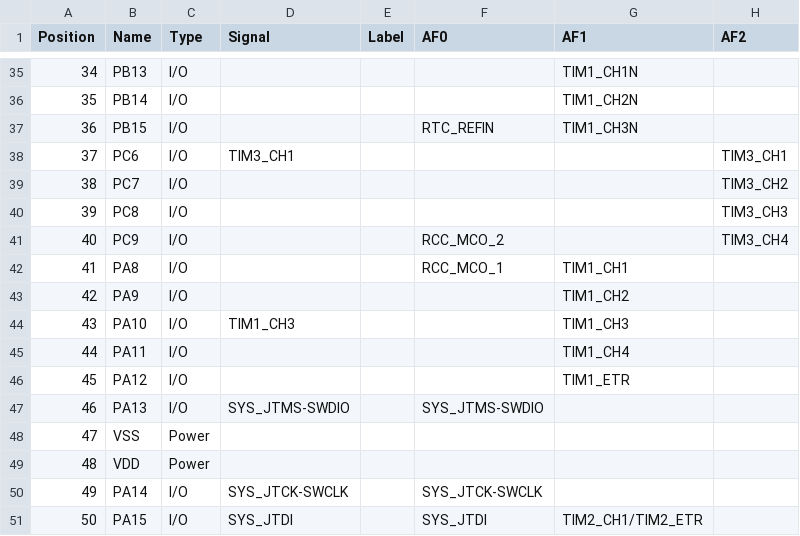
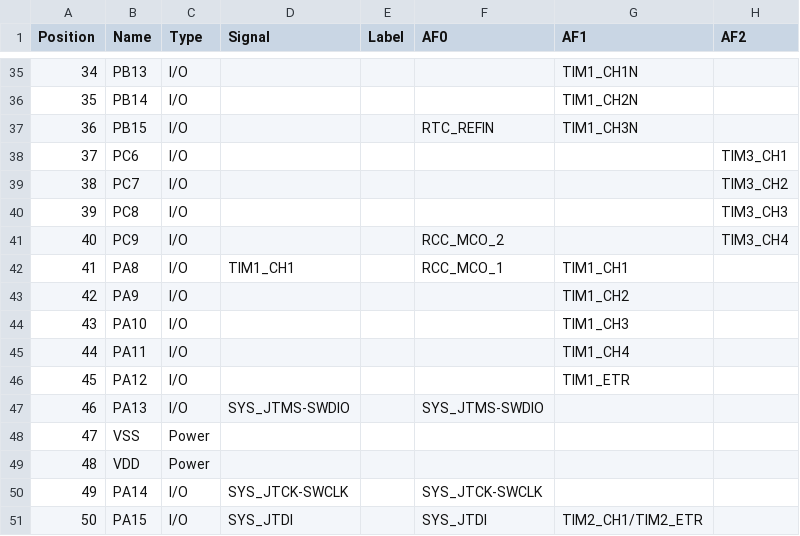
Before and after one commit to cosmic-pi-deprecated/Version2-HARDWARE, a CSV file: PSU_Pinout.csv, drawn as a sheet; only a part is shown, gaps mark what is left out; the diff names each change by its address in the sheet, - before the commit and + after, or states it on an @@ line.

```diff
--- a/PSU_Pinout.csv
+++ b/PSU_Pinout.csv
-D38 (Signal): TIM3_CH1
+D38 (Signal): (empty)
-D42 (Signal): (empty)
+D42 (Signal): TIM1_CH1
-D44 (Signal): TIM1_CH3
+D44 (Signal): (empty)
```
Also changed, not shown: 1 other file.
